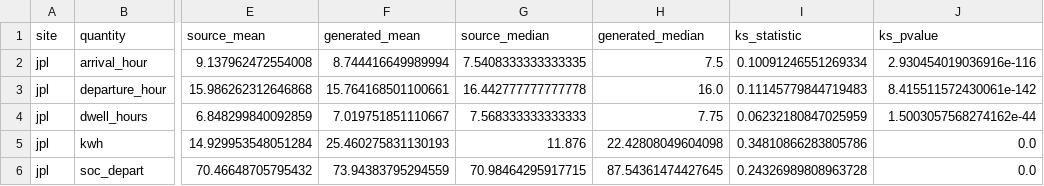
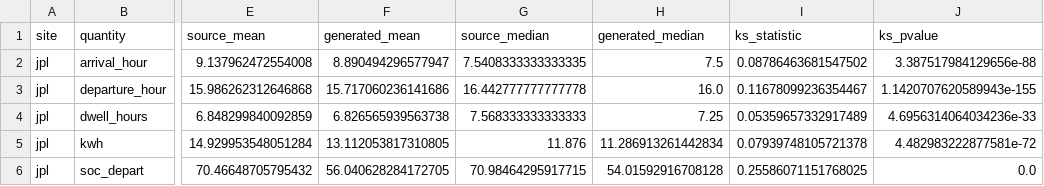
Before and after one commit to rishavsen1/v2b_syndata, a CSV file: docs/experiments/acn_roundtrip_jpl.csv, drawn as a sheet; only a part is shown, gaps mark what is left out; the diff names each change by its address in the sheet, - before the commit and + after, or states it on an @@ line.

```diff
--- a/docs/experiments/acn_roundtrip_jpl.csv
+++ b/docs/experiments/acn_roundtrip_jpl.csv
-F2 (generated_mean): 8.744416649989994
+F2 (generated_mean): 8.890494296577947
-I2 (ks_statistic): 0.10091246551269334
+I2 (ks_statistic): 0.08786463681547502
-J2 (ks_pvalue): 2.930454019036916e-116
+J2 (ks_pvalue): 3.387517984129656e-88
-F3 (generated_mean): 15.764168501100661
+F3 (generated_mean): 15.717060236141686
-I3 (ks_statistic): 0.11145779844719483
+I3 (ks_statistic): 0.11678099236354467
-J3 (ks_pvalue): 8.415511572430061e-142
+J3 (ks_pvalue): 1.1420707620589943e-155
-F4 (generated_mean): 7.019751851110667
+F4 (generated_mean): 6.826565939563738
-H4 (generated_median): 7.75
+H4 (generated_median): 7.25
-I4 (ks_statistic): 0.06232180847025959
+I4 (ks_statistic): 0.05359657332917489
-J4 (ks_pvalue): 1.5003057568274162e-44
+J4 (ks_pvalue): 4.6956314064034236e-33
-F5 (generated_mean): 25.460275831130193
+F5 (generated_mean): 13.112053817310805
-H5 (generated_median): 22.42808049604098
+H5 (generated_median): 11.286913261442834
-I5 (ks_statistic): 0.34810866283805786
+I5 (ks_statistic): 0.07939748105721378
-J5 (ks_pvalue): 0.0
+J5 (ks_pvalue): 4.482983222877581e-72
-F6 (generated_mean): 73.94383795294559
+F6 (generated_mean): 56.040628284172705
-H6 (generated_median): 87.54361474427645
+H6 (generated_median): 54.01592916708128
-I6 (ks_statistic): 0.24326989808963728
+I6 (ks_statistic): 0.25586071151768025
```
Also changed, not shown: 12 other files.
